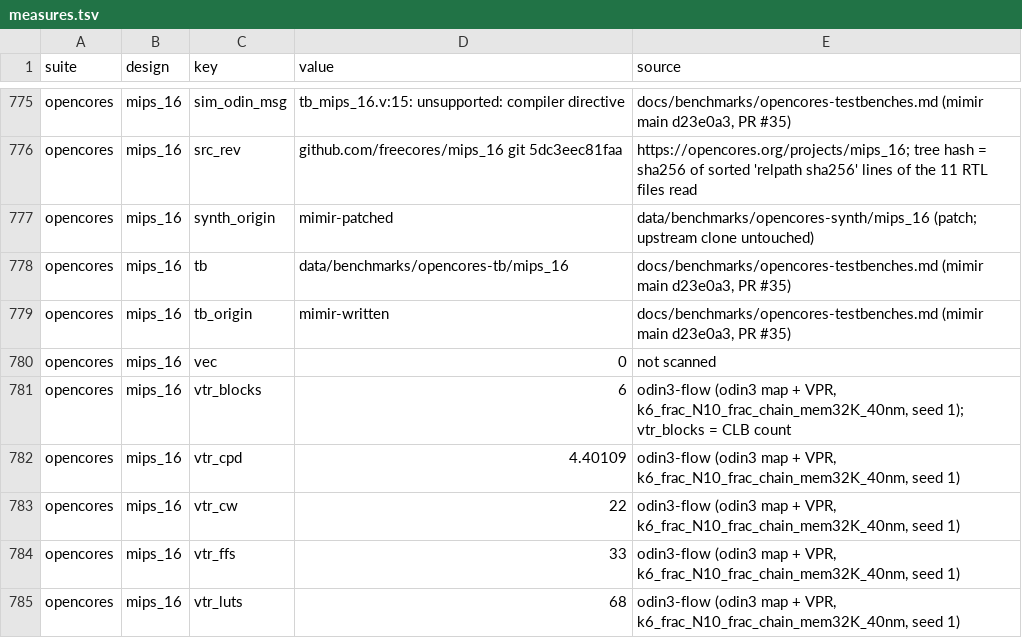
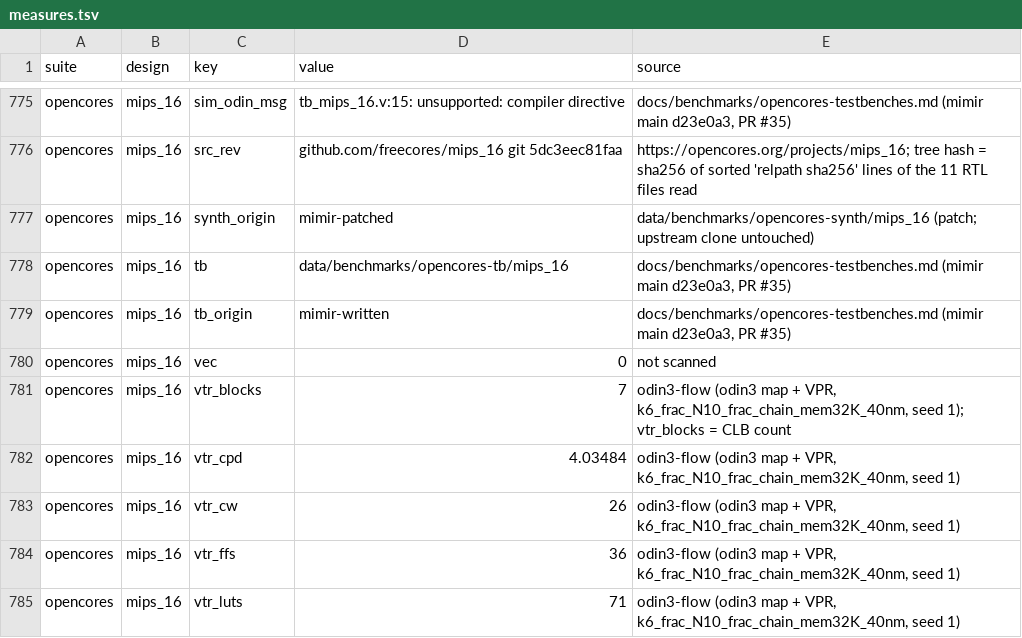
Before and after one commit to drpaj12/mimirIII, a TSV file: data/benchmarks/measures.tsv, drawn as a sheet; only a part is shown, gaps mark what is left out; the diff covers the shown part only.

```diff
--- a/data/benchmarks/measures.tsv
+++ b/data/benchmarks/measures.tsv
@@ -780,6 +780,6 @@ opencores	mips_16	tb_origin	mimir-written	docs/benchmarks/opencores-testbenches.
 opencores	mips_16	vec	0	not scanned
-opencores	mips_16	vtr_blocks	6	odin3-flow (odin3 map + VPR, k6_frac_N10_frac_chain_mem32K_40nm, seed 1); vtr_blocks = CLB count
-opencores	mips_16	vtr_cpd	4.40109	odin3-flow (odin3 map + VPR, k6_frac_N10_frac_chain_mem32K_40nm, seed 1)
-opencores	mips_16	vtr_cw	22	odin3-flow (odin3 map + VPR, k6_frac_N10_frac_chain_mem32K_40nm, seed 1)
-opencores	mips_16	vtr_ffs	33	odin3-flow (odin3 map + VPR, k6_frac_N10_frac_chain_mem32K_40nm, seed 1)
-opencores	mips_16	vtr_luts	68	odin3-flow (odin3 map + VPR, k6_frac_N10_frac_chain_mem32K_40nm, seed 1)
+opencores	mips_16	vtr_blocks	7	odin3-flow (odin3 map + VPR, k6_frac_N10_frac_chain_mem32K_40nm, seed 1); vtr_blocks = CLB count
+opencores	mips_16	vtr_cpd	4.03484	odin3-flow (odin3 map + VPR, k6_frac_N10_frac_chain_mem32K_40nm, seed 1)
+opencores	mips_16	vtr_cw	26	odin3-flow (odin3 map + VPR, k6_frac_N10_frac_chain_mem32K_40nm, seed 1)
+opencores	mips_16	vtr_ffs	36	odin3-flow (odin3 map + VPR, k6_frac_N10_frac_chain_mem32K_40nm, seed 1)
+opencores	mips_16	vtr_luts	71	odin3-flow (odin3 map + VPR, k6_frac_N10_frac_chain_mem32K_40nm, seed 1)
```
Also changed, not shown: 2 removed rows and 14 edited cells elsewhere in this file, 1 other file.
